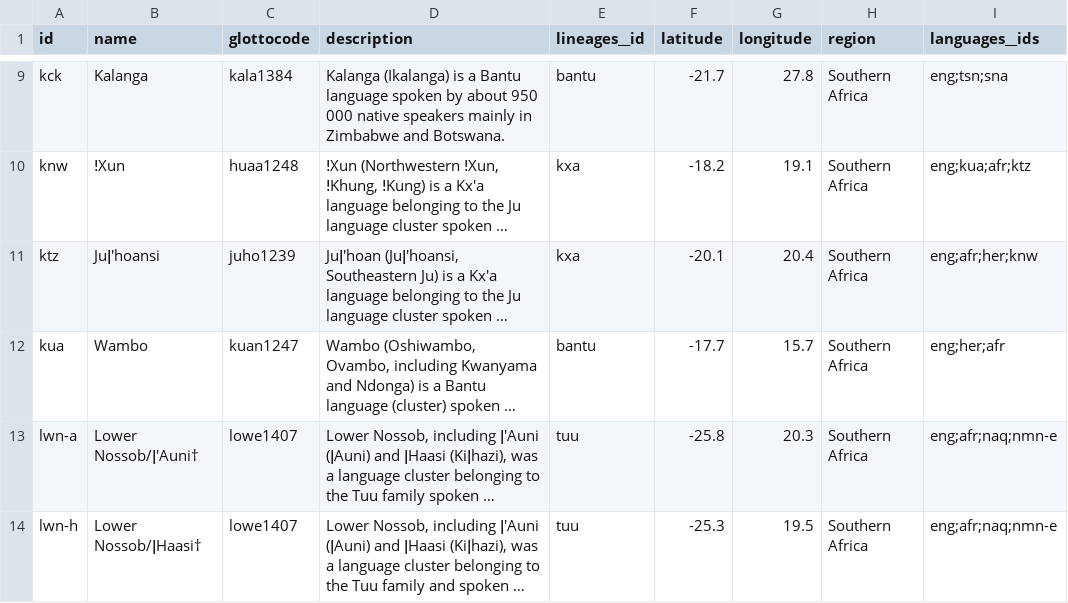
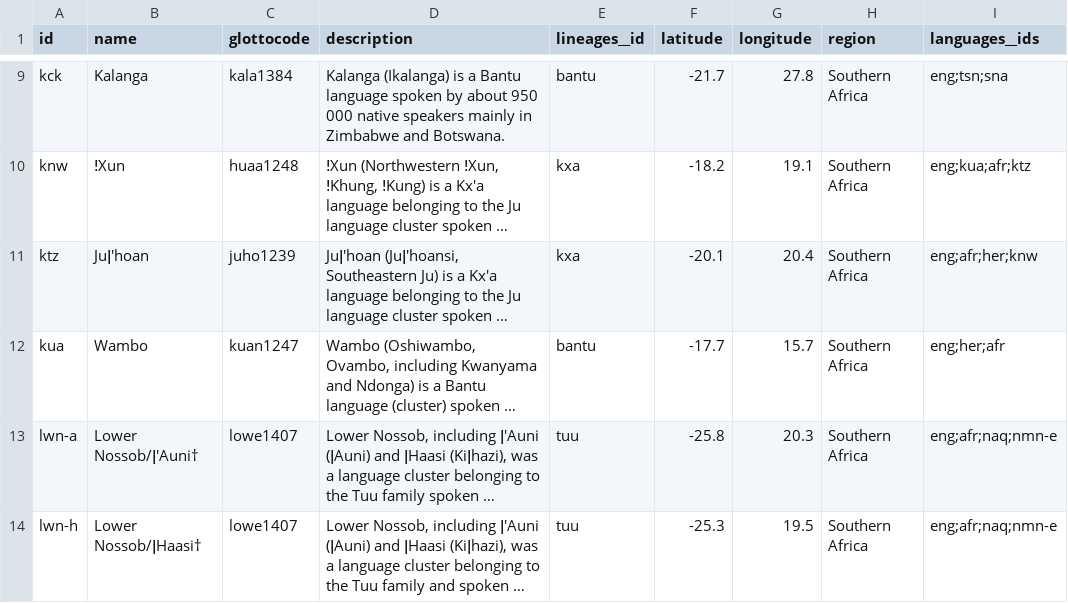
Before and after one commit to tsammalex/tsammalex, a CSV file: tsammalexdata/data/languages.csv, drawn as a sheet; only a part is shown, gaps mark what is left out; long unchanged cells end in …; the diff names each change by its address in the sheet, - before the commit and + after, or states it on an @@ line.

Commit message:
Language name Juǀ'hoan

```diff
--- a/tsammalexdata/data/languages.csv
+++ b/tsammalexdata/data/languages.csv
-B11 (name): Juǀ'hoansi
+B11 (name): Juǀ'hoan
```
